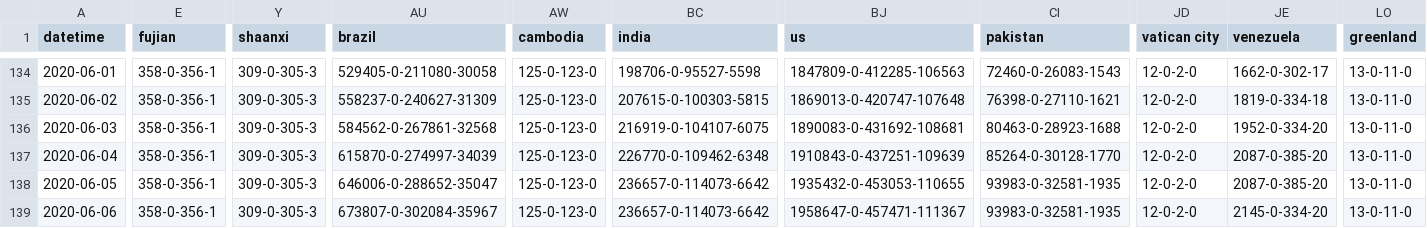
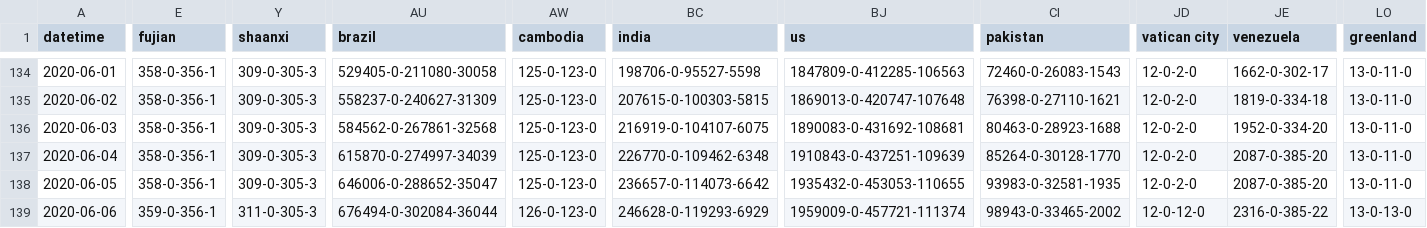
Before and after one commit to bkmgit/COVID-19map, a CSV file: data/virus.csv, drawn as a sheet; only a part is shown, gaps mark what is left out; the diff names each change by its address in the sheet, - before the commit and + after, or states it on an @@ line.

```diff
--- a/data/virus.csv
+++ b/data/virus.csv
-E139 (fujian): 358-0-356-1
+E139 (fujian): 359-0-356-1
-Y139 (shaanxi): 309-0-305-3
+Y139 (shaanxi): 311-0-305-3
-AU139 (brazil): 673807-0-302084-35967
+AU139 (brazil): 676494-0-302084-36044
-AW139 (cambodia): 125-0-123-0
+AW139 (cambodia): 126-0-123-0
-BC139 (india): 236657-0-114073-6642
+BC139 (india): 246628-0-119293-6929
-BJ139 (us): 1958647-0-457471-111367
+BJ139 (us): 1959009-0-457721-111374
-CI139 (pakistan): 93983-0-32581-1935
+CI139 (pakistan): 98943-0-33465-2002
-JD139 (vatican city): 12-0-2-0
+JD139 (vatican city): 12-0-12-0
-JE139 (venezuela): 2145-0-334-20
+JE139 (venezuela): 2316-0-385-22
-LO139 (greenland): 13-0-11-0
+LO139 (greenland): 13-0-13-0
```
